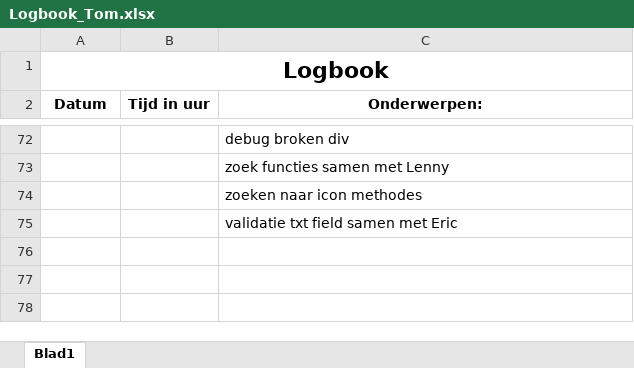
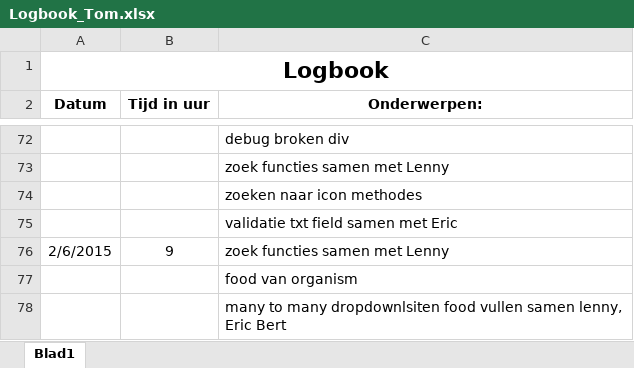
Before and after one commit to Biodiversity-Oman/ProjectOman, an Excel workbook: Doc/Logboeken/Logbook_Tom.xlsx, sheet Blad1, drawn as a sheet; only a part is shown, gaps mark what is left out; values as stored, in another font and other column widths than the file's, no borders; the diff names each change by its address in the sheet, - before the commit and + after, or states it on an @@ line.

Commit message:
Logbook

```diff
--- a/Doc/Logboeken/Logbook_Tom.xlsx (sheet Blad1)
+++ b/Doc/Logboeken/Logbook_Tom.xlsx (sheet Blad1)
+row 76: 2/6/2015 | 9 | zoek functies samen met Lenny
+row 77:  |  | food van organism
+row 78:  |  | many to many dropdownlsiten food vullen samen lenny, Eric Bert
```
